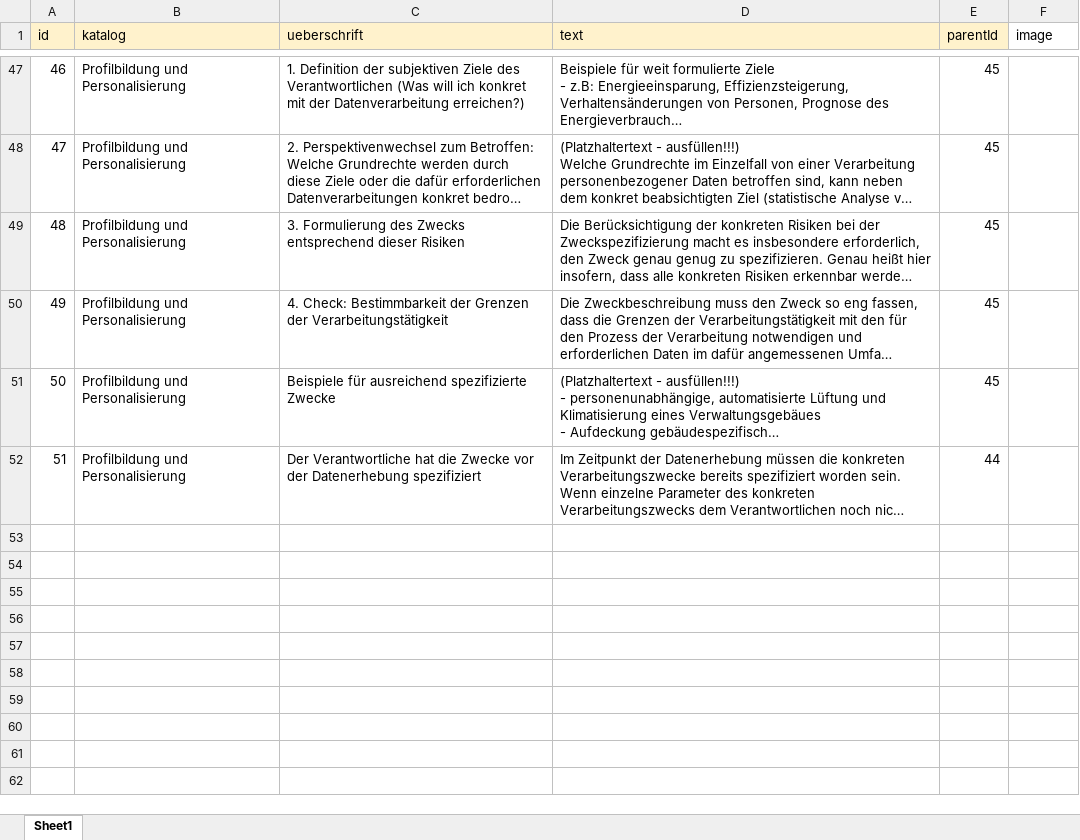
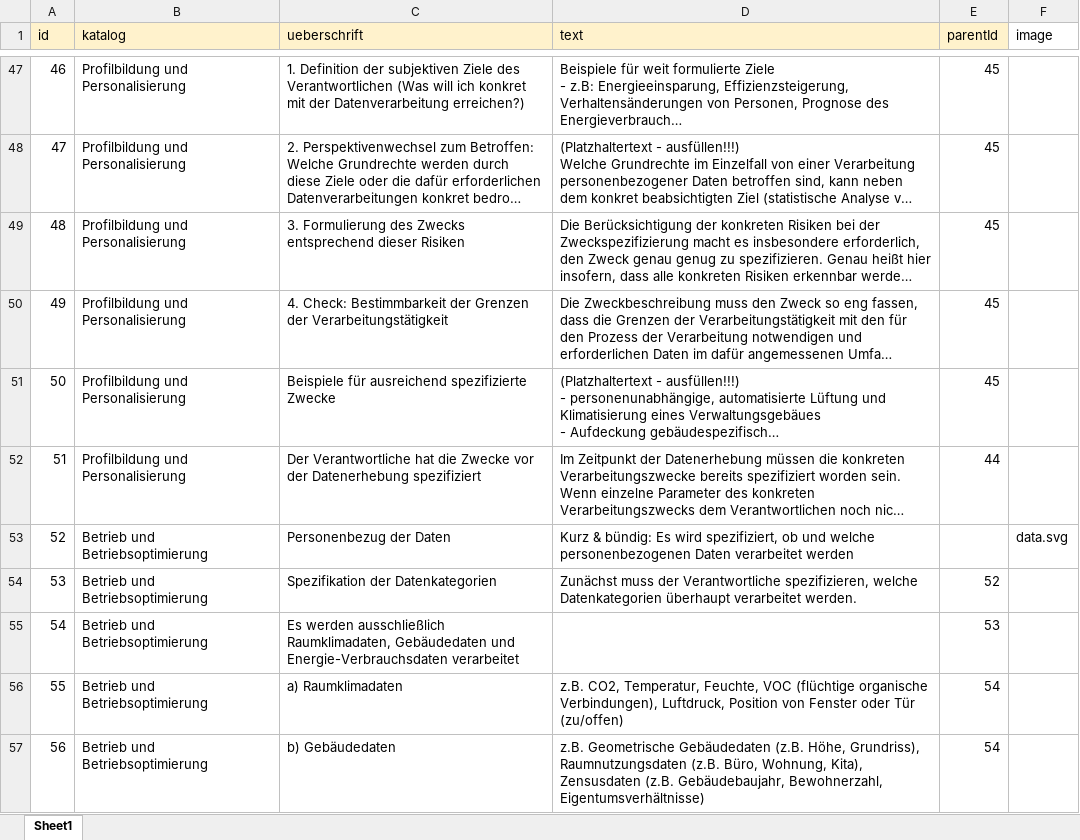
Before and after one commit to TUB-DVG/wissen-digital-ewb, an Excel workbook: 02_work_doc/01_daten/08_criteriaCatalog/Tabelle_Wissensplattform_criteriaCatalog_Personalisierung.xlsx, sheet Sheet1, drawn as a sheet; only a part is shown, gaps mark what is left out; long unchanged cells end in …; values as stored, in another font and other column widths than the file's, no borders; table styles not drawn; the diff covers the shown part only; the diff names each change by its address in the sheet, - before the commit and + after, or states it on an @@ line.

Commit message:
merged the two excel-files from Valentin into one file

```diff
--- a/02_work_doc/01_daten/08_criteriaCatalog/Tabelle_Wissensplattform_criteriaCatalog_Personalisierung.xlsx (sheet Sheet1)
+++ b/02_work_doc/01_daten/08_criteriaCatalog/Tabelle_Wissensplattform_criteriaCatalog_Personalisierung.xlsx (sheet Sheet1)
+row 53: 52 | Betrieb und Betriebsoptimierung | Personenbezug der Daten | Kurz & bündig: Es wird spezifiziert, ob und welche personenbezogenen Daten verarbeitet werden |  | data.svg
+row 54: 53 | Betrieb und Betriebsoptimierung | Spezifikation der Datenkategorien | Zunächst muss der Verantwortliche spezifizieren, welche Datenkategorien überhaupt verarbeitet werden. | 52
+row 55: 54 | Betrieb und Betriebsoptimierung | Es werden ausschließlich Raumklimadaten, Gebäudedaten und Energie-Verbrauchsdaten verarbeitet |  | 53
+row 56: 55 | Betrieb und Betriebsoptimierung | a) Raumklimadaten | z.B. CO2, Temperatur, Feuchte, VOC (flüchtige organische Verbindungen), Luftdruck, Position von Fenster oder Tür (zu/offen) | 54
+row 57: 56 | Betrieb und Betriebsoptimierung | b) Gebäudedaten | z.B. Geometrische Gebäudedaten (z.B. Höhe, Grundriss), Raumnutzungsdaten (z.B. Büro, Wohnung, Kita), Zensusdaten (z.B. Gebäudebaujahr, Bewohnerzahl, Eigentumsverhältnisse) | 54
```
Also changed, not shown: 46 added rows elsewhere in this sheet, 4 other files.
